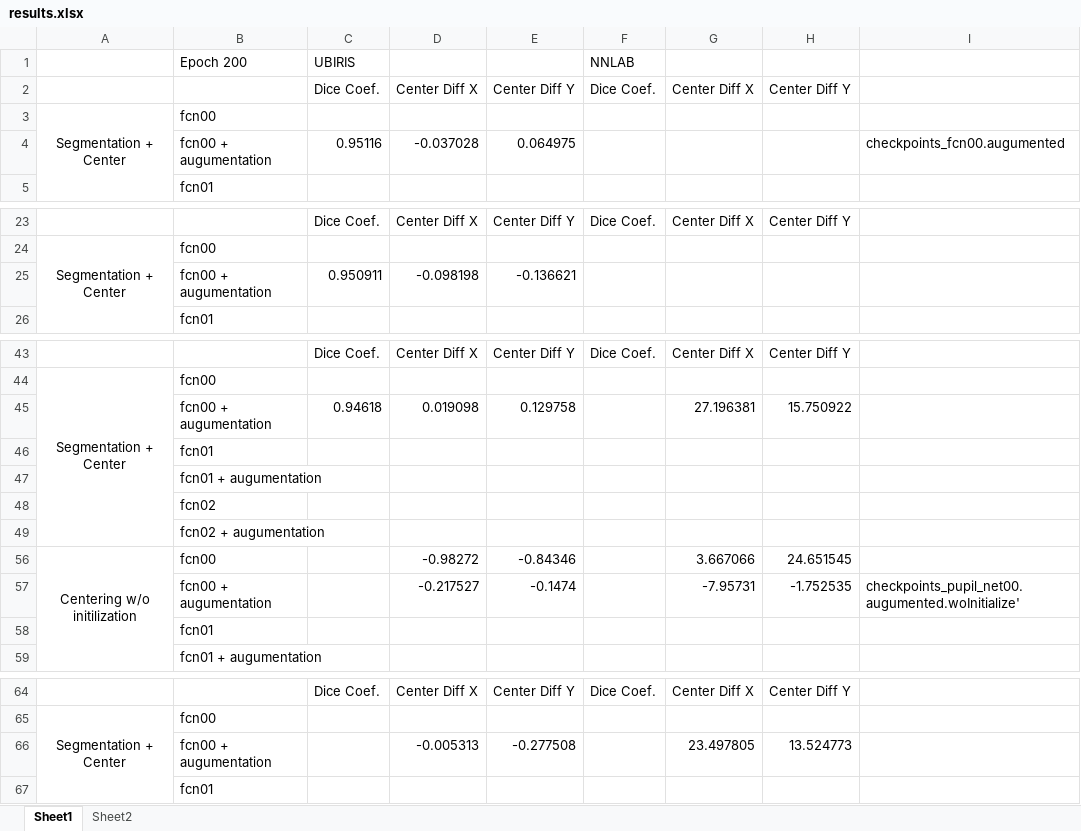
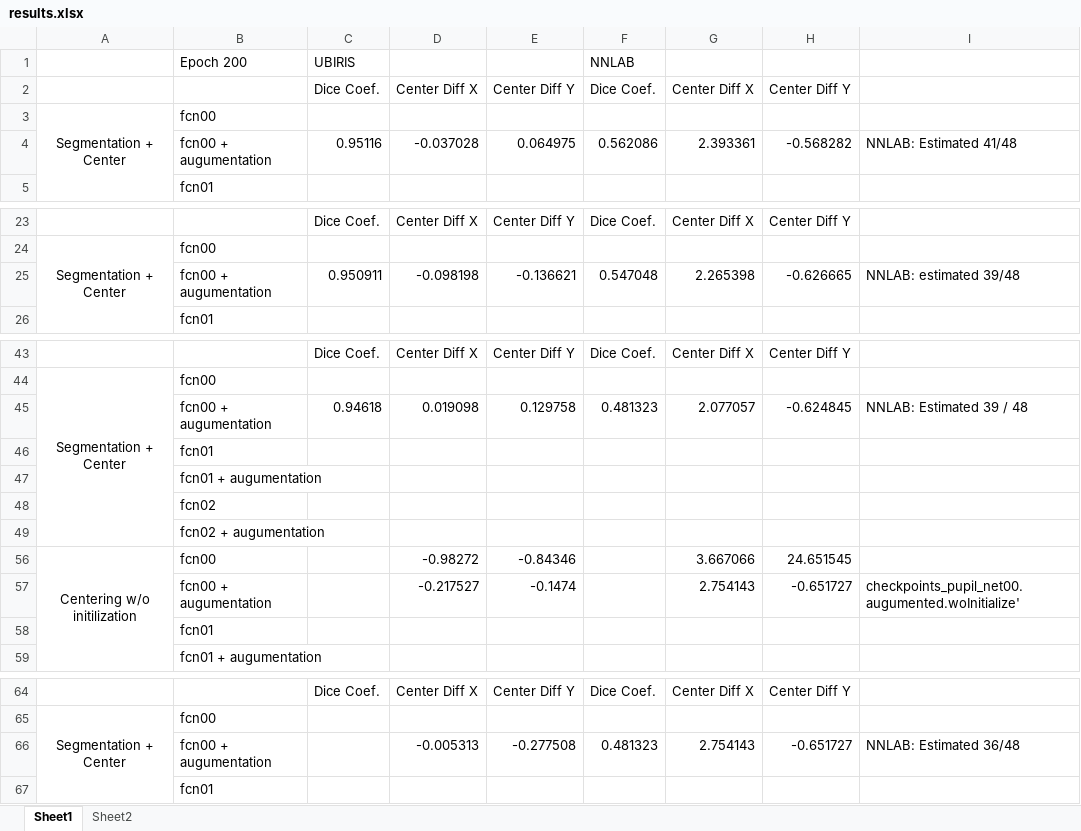
Before and after one commit to nakazawaatsushi/pupil_segmenation, an Excel workbook: Results/results.xlsx, sheet Sheet1, drawn as a sheet; only a part is shown, gaps mark what is left out; values as stored, in another font and other column widths than the file's, no borders; charts and pictures not drawn; removed rows and columns are numbered as before the commit, all else as after; the diff names each change by its address in the sheet, - before the commit and + after, or states it on an @@ line.

Commit message:
update augumentation to simuulate cornneal reflection

```diff
--- a/Results/results.xlsx (sheet Sheet1)
+++ b/Results/results.xlsx (sheet Sheet1)
-F4: (empty)
+F4: 0.562086
-G4: (empty)
+G4: 2.393361
-H4: (empty)
+H4: -0.568282
-I4: checkpoints_fcn00.augumented
+I4: NNLAB: Estimated 41/48
-F25: (empty)
+F25: 0.547048
-G25: (empty)
+G25: 2.265398
-H25: (empty)
+H25: -0.626665
-I25: (empty)
+I25: NNLAB: estimated 39/48
-F45: (empty)
+F45: 0.481323
-G45: 27.196381
+G45: 2.077057
-H45: 15.750922
+H45: -0.624845
-I45: (empty)
+I45: NNLAB: Estimated 39 / 48
-G57: -7.95731
+G57: 2.754143
-H57: -1.752535
+H57: -0.651727
-row 66:  | fcn00 + augumentation |  | -0.005313 | -0.277508 |  | 23.497805 | 13.524773
+row 66:  | fcn00 + augumentation |  | -0.005313 | -0.277508 | 0.481323 | 2.754143 | -0.651727 | NNLAB: Estimated 36/48
```
Also changed, not shown: 3 other files.
